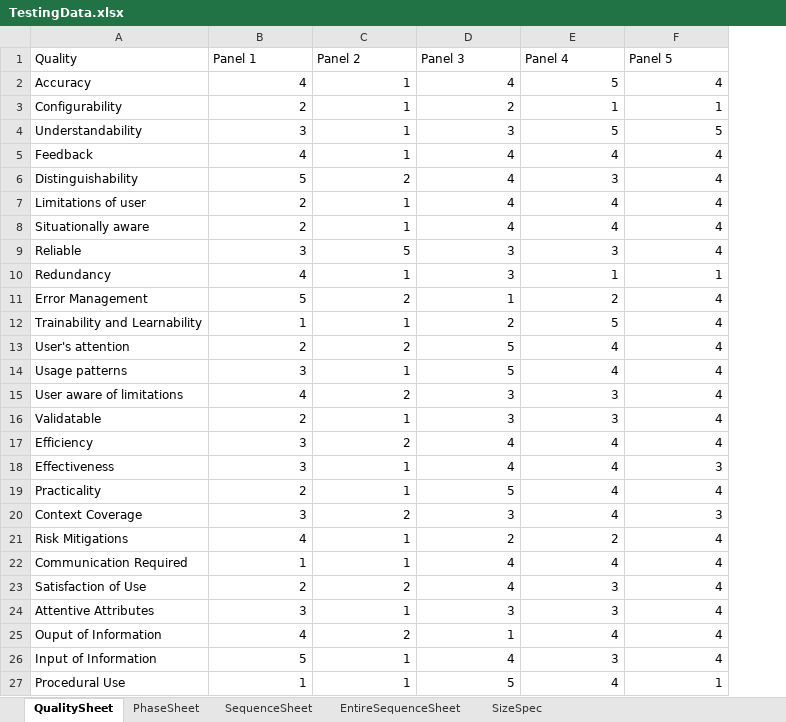
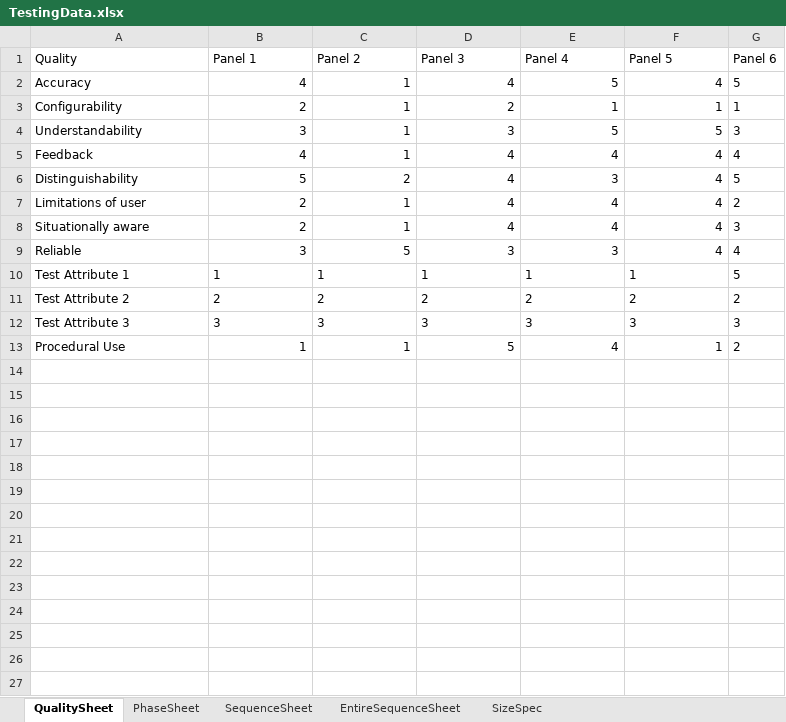
Before and after one commit to CHAKOTAY99/ICT3911Code, an Excel workbook: TestingData.xlsx, sheet QualitySheet, drawn as a sheet; values as stored, in another font and other column widths than the file's, no borders; removed rows and columns are numbered as before the commit, all else as after; the diff names each change by its address in the sheet, - before the commit and + after, or states it on an @@ line.

```diff
--- a/TestingData.xlsx (sheet QualitySheet)
+++ b/TestingData.xlsx (sheet QualitySheet)
+column G (Panel 6), rows 2-10: 5 | 1 | 3 | 4 | 5 | 2 | 3 | 4 | 5; rows 12-13: 3 | 2
-A10 (Quality): Redundancy
+A10 (Quality): Test Attribute 1
-B10 (Panel 1): 4
+B10 (Panel 1): 1
-C10 alignment: right
+C10 alignment: left
-D10 (Panel 3): 3
+D10 (Panel 3): 1
-E10:F10 alignment: right
+E10:F10 alignment: left
-row 11: Error Management | 5 | 2 | 1 | 2 | 4
-row 12: Trainability and Learnability | 1 | 1 | 2 | 5 | 4
-row 13: User's attention | 2 | 2 | 5 | 4 | 4
-row 14: Usage patterns | 3 | 1 | 5 | 4 | 4
-row 15: User aware of limitations | 4 | 2 | 3 | 3 | 4
-row 16: Validatable | 2 | 1 | 3 | 3 | 4
-row 17: Efficiency | 3 | 2 | 4 | 4 | 4
-row 18: Effectiveness | 3 | 1 | 4 | 4 | 3
-row 19: Practicality | 2 | 1 | 5 | 4 | 4
-row 20: Context Coverage | 3 | 2 | 3 | 4 | 3
-row 21: Risk Mitigations | 4 | 1 | 2 | 2 | 4
-row 22: Communication Required | 1 | 1 | 4 | 4 | 4
-row 23: Satisfaction of Use | 2 | 2 | 4 | 3 | 4
+row 11: Test Attribute 2 | 2 | 2 | 2 | 2 | 2 | 2
-A12 (Quality): Attentive Attributes
+A12 (Quality): Test Attribute 3
-B12 alignment: right
+B12 alignment: left
-C12 (Panel 2): 1
+C12 (Panel 2): 3
-D12:E12 alignment: right
+D12:E12 alignment: left
-F12 (Panel 5): 4
+F12 (Panel 5): 3
-row 25: Ouput of Information | 4 | 2 | 1 | 4 | 4
-row 26: Input of Information | 5 | 1 | 4 | 3 | 4
```
Also changed, not shown: sheet SequenceSheet, sheet PhaseSheet, sheet EntireSequenceSheet, sheet SizeSpec, TestCases.xlsx, 47 other files.
